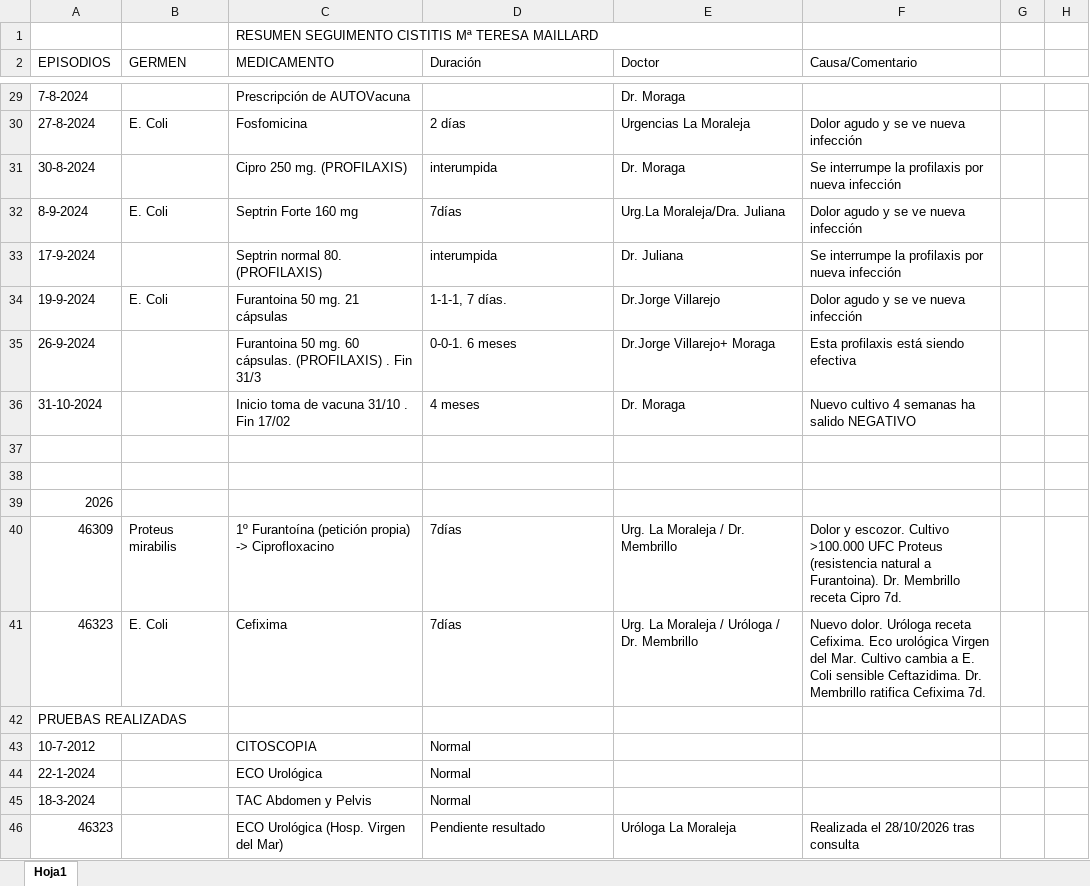
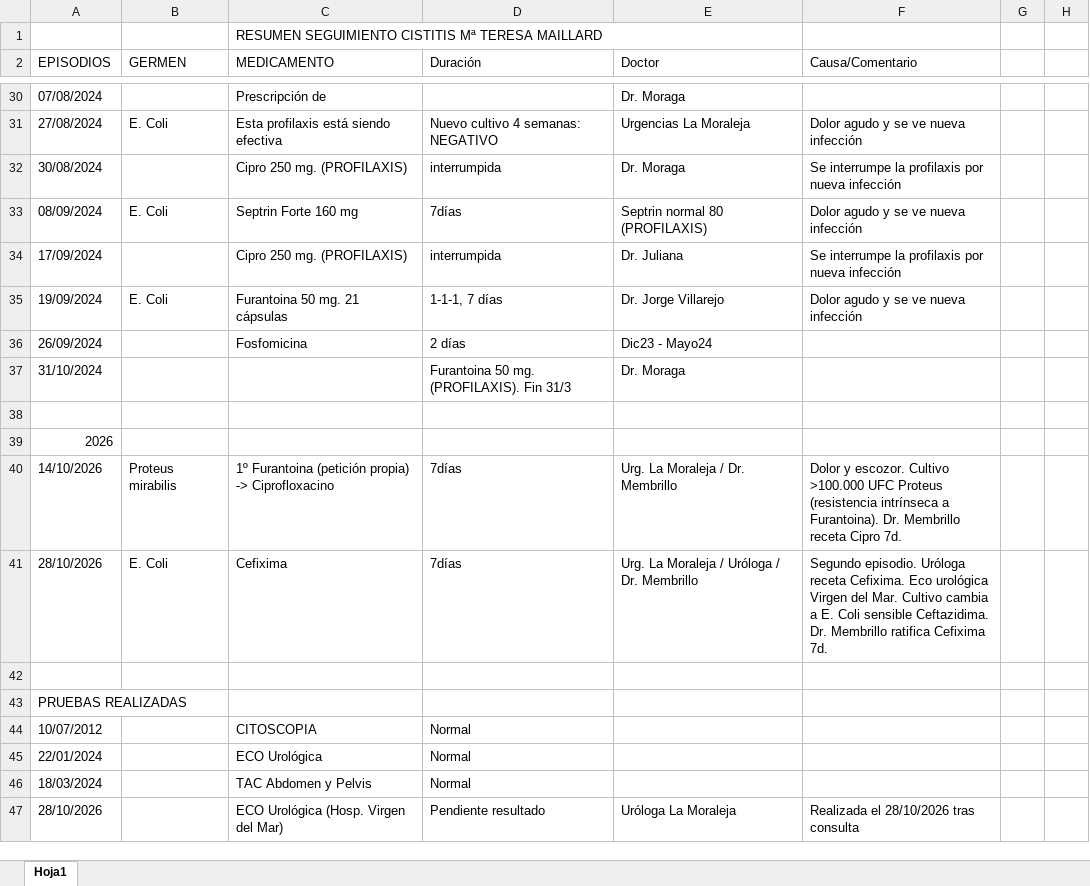
Before and after one commit to javiercursocorreo-gif/Curso-IA, an Excel workbook: IA TEMAS VARIOS/INFECCIONES DE ORINA/Seguimiento cistitis resumen.xlsx, sheet Hoja1, drawn as a sheet; only a part is shown, gaps mark what is left out; values as stored, in another font and other column widths than the file's, no cell formats; removed rows and columns are numbered as before the commit, all else as after; the diff covers the shown part only; the diff names each change by its address in the sheet, - before the commit and + after, or states it on an @@ line.

Commit message:
style(salud): aplicar formato fecha DD/MM/YYYY, fuente Calibri 16pt y recuadros en excels de cistitis

```diff
--- a/IA TEMAS VARIOS/INFECCIONES DE ORINA/Seguimiento cistitis resumen.xlsx (sheet Hoja1)
+++ b/IA TEMAS VARIOS/INFECCIONES DE ORINA/Seguimiento cistitis resumen.xlsx (sheet Hoja1)
-C1 (MEDICAMENTO): RESUMEN SEGUIMENTO CISTITIS Mª…
+C1 (MEDICAMENTO): RESUMEN SEGUIMIENTO CISTITIS Mª…
-A30 (EPISODIOS): 7-8-2024
+A30 (EPISODIOS): 07/08/2024
-C30 (MEDICAMENTO): Prescripción de AUTOVacuna
+C30 (MEDICAMENTO): Prescripción de
-A31 (EPISODIOS): 27-8-2024
+A31 (EPISODIOS): 27/08/2024
-C31 (MEDICAMENTO): Fosfomicina
+C31 (MEDICAMENTO): Esta profilaxis está siendo efectiva
-D31 (Duración): 2 días
+D31 (Duración): Nuevo cultivo 4 semanas: NEGATIVO
-A32 (EPISODIOS): 30-8-2024
+A32 (EPISODIOS): 30/08/2024
-D32 (Duración): interumpida
+D32 (Duración): interrumpida
-A33 (EPISODIOS): 8-9-2024
+A33 (EPISODIOS): 08/09/2024
-E33 (Doctor): Urg.La Moraleja/Dra. Juliana
+E33 (Doctor): Septrin normal 80 (PROFILAXIS)
-A34 (EPISODIOS): 17-9-2024
+A34 (EPISODIOS): 17/09/2024
-C34 (MEDICAMENTO): Septrin normal 80. (PROFILAXIS)
+C34 (MEDICAMENTO): Cipro 250 mg. (PROFILAXIS)
-D34 (Duración): interumpida
+D34 (Duración): interrumpida
-A35 (EPISODIOS): 19-9-2024
+A35 (EPISODIOS): 19/09/2024
-D35 (Duración): 1-1-1, 7 días.
+D35 (Duración): 1-1-1, 7 días
-E35 (Doctor): Dr.Jorge Villarejo
+E35 (Doctor): Dr. Jorge Villarejo
-row 35: 26-9-2024 |  | Furantoina 50 mg. 60 cápsulas. (PROFILAXIS) . Fin 31/3 | 0-0-1. 6 meses | Dr.Jorge Villarejo+ Moraga | Esta profilaxis está siendo efectiva
-row 36: 31-10-2024 |  | Inicio toma de vacuna 31/10 . Fin 17/02 | 4 meses | Dr. Moraga | Nuevo cultivo 4 semanas ha salido NEGATIVO
-row 36: (empty)
+row 36: 26/09/2024 |  | Fosfomicina | 2 días | Dic23 - Mayo24
+row 37: 31/10/2024 |  |  | Furantoina 50 mg. (PROFILAXIS). Fin 31/3 | Dr. Moraga
-A40 (EPISODIOS): 46309
+A40 (EPISODIOS): 14/10/2026
-C40 (MEDICAMENTO): 1º Furantoína (petición propia)…
+C40 (MEDICAMENTO): 1º Furantoina (petición propia)…
-F40 (Causa/Comentario): …Proteus (resistencia natural a Furantoina).…
+F40 (Causa/Comentario): …Proteus (resistencia intrínseca a Furantoina).…
-A41 (EPISODIOS): 46323
+A41 (EPISODIOS): 28/10/2026
-F41 (Causa/Comentario): Nuevo dolor. Uróloga receta…
+F41 (Causa/Comentario): Segundo episodio. Uróloga receta…
+row 42: (empty)
-A44 (EPISODIOS): 10-7-2012
+A44 (EPISODIOS): 10/07/2012
-A45 (EPISODIOS): 22-1-2024
+A45 (EPISODIOS): 22/01/2024
-A46 (EPISODIOS): 18-3-2024
+A46 (EPISODIOS): 18/03/2024
-A47 (EPISODIOS): 46323
+A47 (EPISODIOS): 28/10/2026
```
Also changed, not shown: 2 added rows, 1 removed row and 19 edited cells elsewhere in this sheet, cell formats, IA TEMAS VARIOS/INFECCIONES DE ORINA/Seguimiento cistitis.xlsx, 1 other file.
